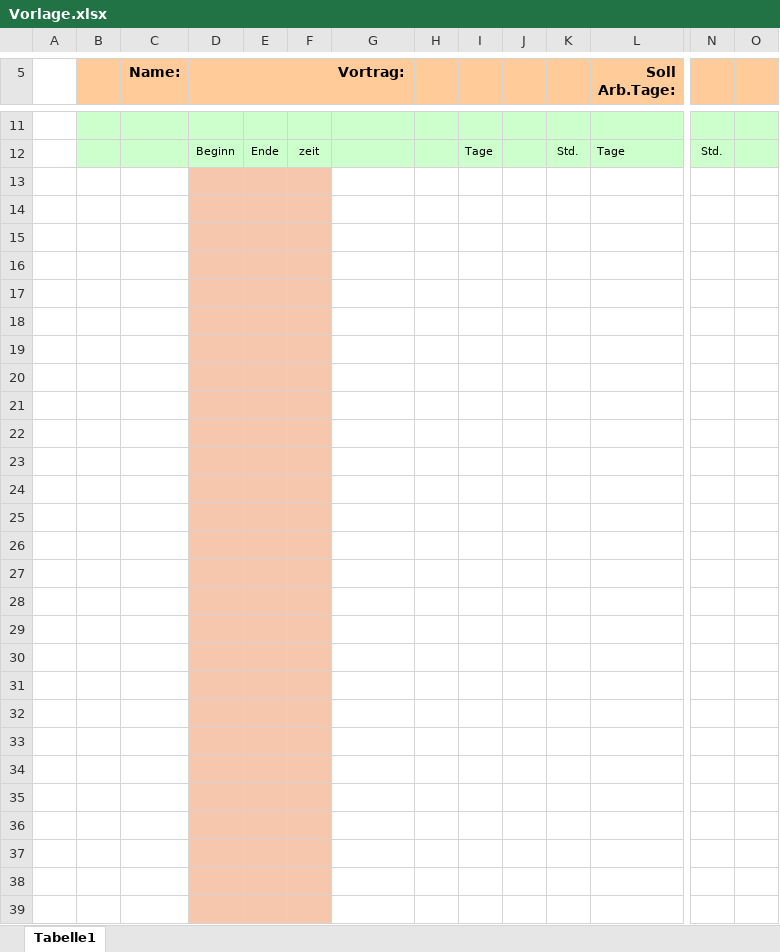
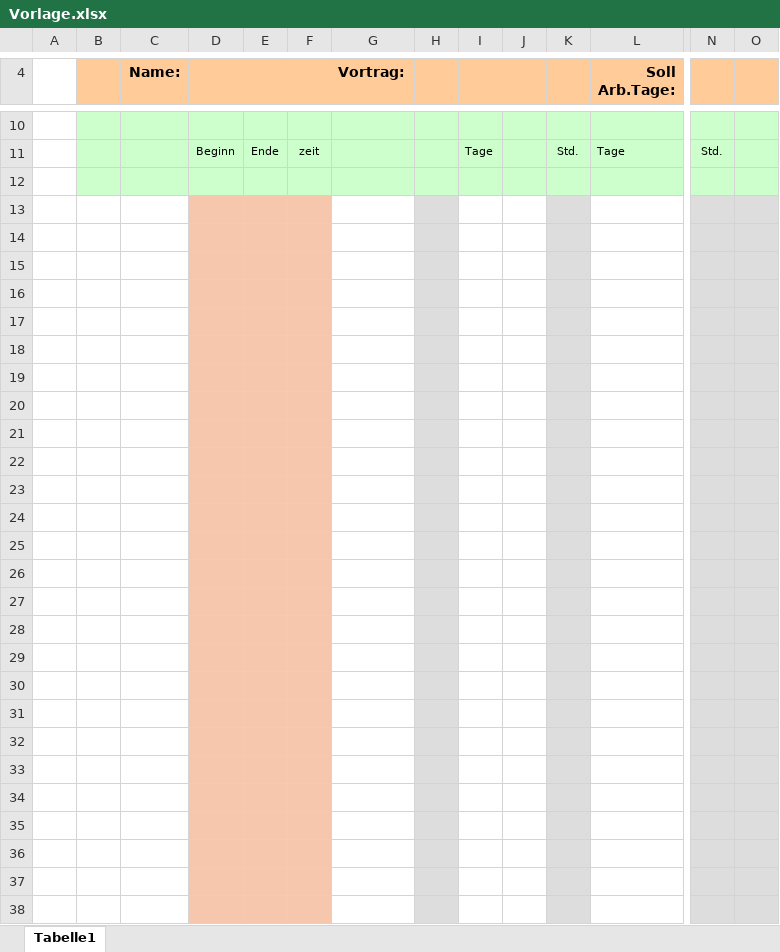
Before and after one commit to derZ77/Arbeitszeiterfassung, an Excel workbook: Vorlage.xlsx, sheet Tabelle1, drawn as a sheet; only a part is shown, gaps mark what is left out; values as stored, in another font and other column widths than the file's, no borders; table styles not drawn; addresses are those after the commit; the diff covers the shown part only; the diff names each change by its address in the sheet, - before the commit and + after, or states it on an @@ line.

Commit message:
Add files via upload

```diff
--- a/Vorlage.xlsx (sheet Tabelle1)
+++ b/Vorlage.xlsx (sheet Tabelle1)
+D4:E4 merged
-E4 fill: #FFCC99
+E4 fill: none
+I4:J4 merged
-J4 fill: #FFCC99
+J4 fill: none
-B12:C12 fill: none
+B12:C12 fill: #CCFFCC
-D12:F12 fill: #F6C6AD
+D12:F12 fill: #CCFFCC
-G12:O12 fill: none
+G12:O12 fill: #CCFFCC
-H13:H38 fill: none
+H13:H38 fill: #DDDDDD
-K13:K38 fill: none
+K13:K38 fill: #DDDDDD
-N13:O38 fill: none
+N13:O38 fill: #DDDDDD
```
Also changed, not shown: 4 added rows, 4 removed rows, 1 edited cell, cell formats and merged cells elsewhere in this sheet.
